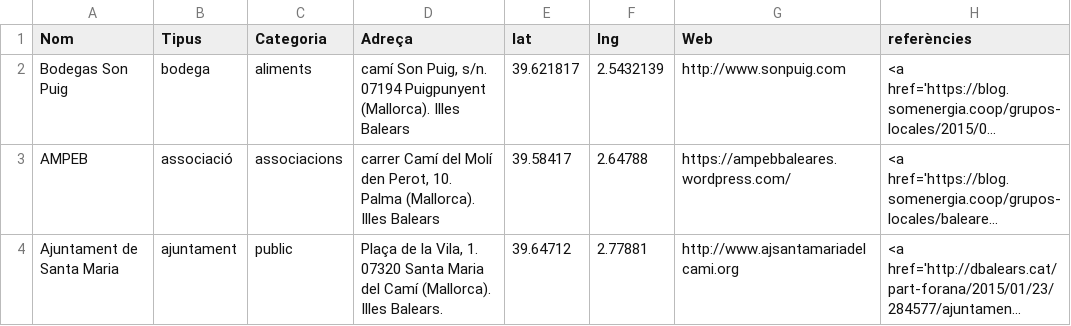
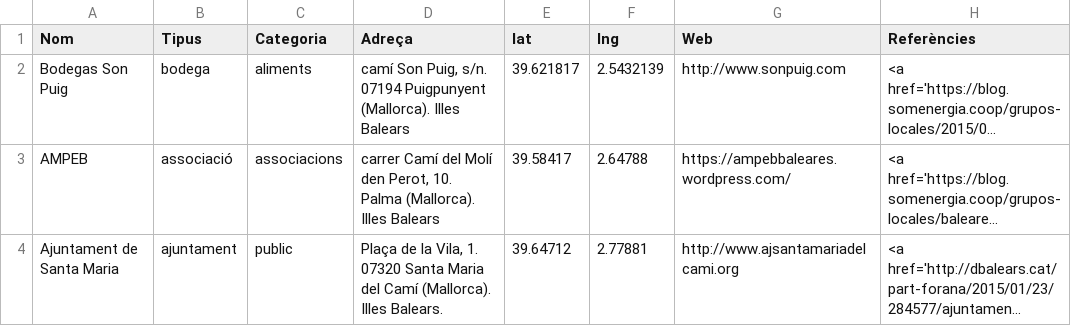
Before and after one commit to Som-Energia/powered-by-somenergia, a CSV file: data/data.csv, drawn as a sheet; long unchanged cells end in …; the diff names each change by its address in the sheet, - before the commit and + after, or states it on an @@ line.

```diff
--- a/data/data.csv
+++ b/data/data.csv
-H1: referències
+H1: Referències
```
Also changed, not shown: 1 other file.
